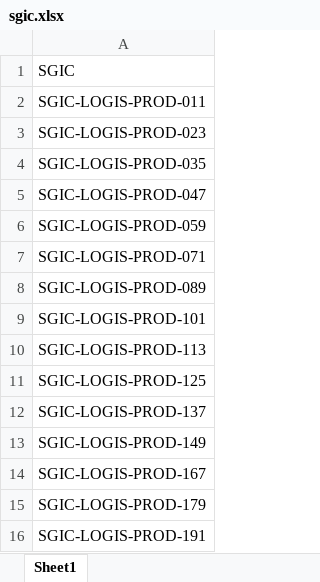
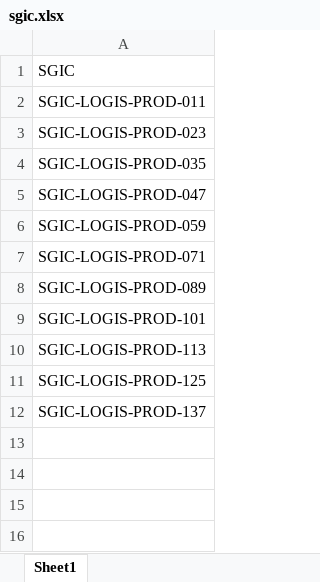
Before and after one commit to hmagh1/pfe-op, an Excel workbook: backend/outputs/output_basicat/LOG/prod/sgic.xlsx, sheet Sheet1, drawn as a sheet; values as stored, in another font and other column widths than the file's, no borders; the diff names each change by its address in the sheet, - before the commit and + after, or states it on an @@ line.

```diff
--- a/backend/outputs/output_basicat/LOG/prod/sgic.xlsx (sheet Sheet1)
+++ b/backend/outputs/output_basicat/LOG/prod/sgic.xlsx (sheet Sheet1)
-row 13: SGIC-LOGIS-PROD-149
-row 14: SGIC-LOGIS-PROD-167
-row 15: SGIC-LOGIS-PROD-179
-row 16: SGIC-LOGIS-PROD-191
```
Also changed, not shown: backend/data/vmliste_remplie.xlsx, backend/outputs/output_basicat/LOG/prod/LOG_prod-FR.xlsx, 49 other files.
